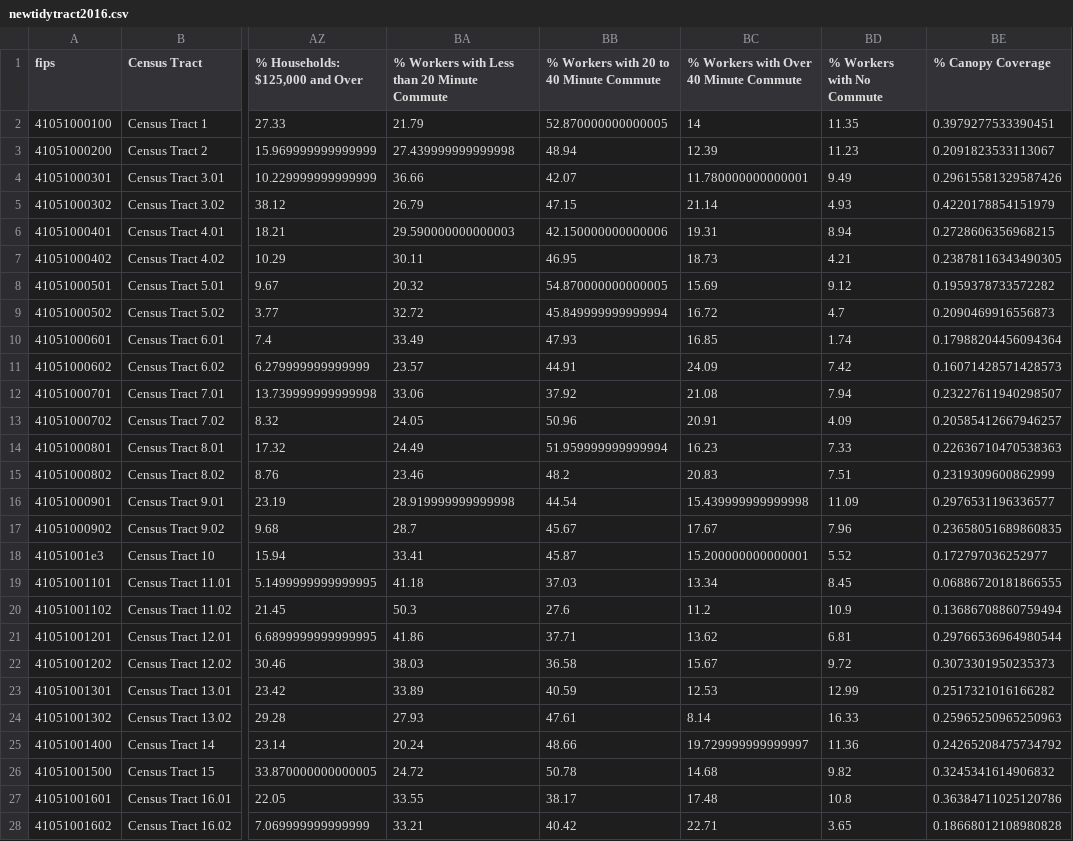
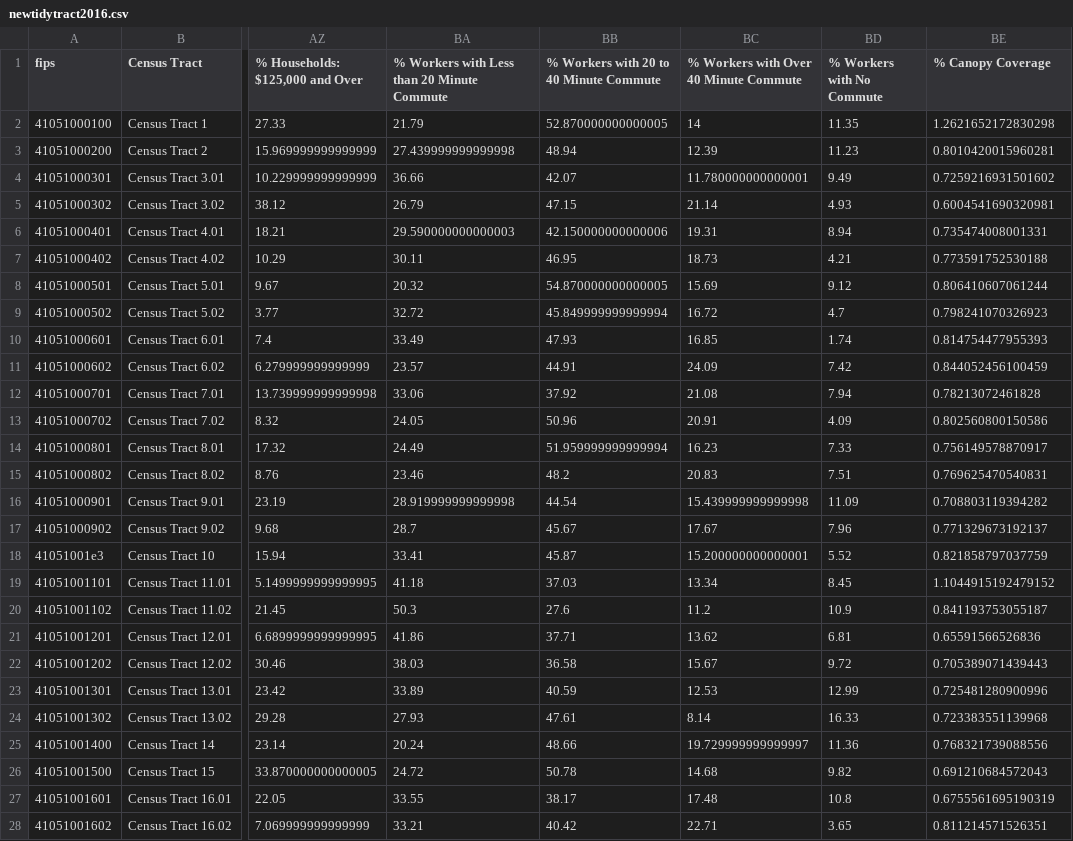
Before and after one commit to ds-civic-data/urban-forest, a CSV file: data/newtidytract2016.csv, drawn as a sheet; only a part is shown, gaps mark what is left out; the diff covers the shown part only; the diff names each change by its address in the sheet, - before the commit and + after, or states it on an @@ line.

Commit message:
updated newtidytract to have more canopy coverage statistics

```diff
--- a/data/newtidytract2016.csv
+++ b/data/newtidytract2016.csv
-BE2 (% Canopy Coverage): 0.3979277533390451
+BE2 (% Canopy Coverage): 1.2621652172830298
-BE3 (% Canopy Coverage): 0.2091823533113067
+BE3 (% Canopy Coverage): 0.8010420015960281
-BE4 (% Canopy Coverage): 0.29615581329587426
+BE4 (% Canopy Coverage): 0.7259216931501602
-BE5 (% Canopy Coverage): 0.4220178854151979
+BE5 (% Canopy Coverage): 0.6004541690320981
-BE6 (% Canopy Coverage): 0.2728606356968215
+BE6 (% Canopy Coverage): 0.735474008001331
-BE7 (% Canopy Coverage): 0.23878116343490305
+BE7 (% Canopy Coverage): 0.773591752530188
-BE8 (% Canopy Coverage): 0.1959378733572282
+BE8 (% Canopy Coverage): 0.806410607061244
-BE9 (% Canopy Coverage): 0.2090469916556873
+BE9 (% Canopy Coverage): 0.798241070326923
-BE10 (% Canopy Coverage): 0.17988204456094364
+BE10 (% Canopy Coverage): 0.814754477955393
-BE11 (% Canopy Coverage): 0.16071428571428573
+BE11 (% Canopy Coverage): 0.844052456100459
-BE12 (% Canopy Coverage): 0.23227611940298507
+BE12 (% Canopy Coverage): 0.78213072461828
-BE13 (% Canopy Coverage): 0.20585412667946257
+BE13 (% Canopy Coverage): 0.802560800150586
-BE14 (% Canopy Coverage): 0.22636710470538363
+BE14 (% Canopy Coverage): 0.756149578870917
-BE15 (% Canopy Coverage): 0.2319309600862999
+BE15 (% Canopy Coverage): 0.769625470540831
-BE16 (% Canopy Coverage): 0.2976531196336577
+BE16 (% Canopy Coverage): 0.708803119394282
-BE17 (% Canopy Coverage): 0.23658051689860835
+BE17 (% Canopy Coverage): 0.771329673192137
-BE18 (% Canopy Coverage): 0.172797036252977
+BE18 (% Canopy Coverage): 0.821858797037759
-BE19 (% Canopy Coverage): 0.06886720181866555
+BE19 (% Canopy Coverage): 1.1044915192479152
-BE20 (% Canopy Coverage): 0.13686708860759494
+BE20 (% Canopy Coverage): 0.841193753055187
-BE21 (% Canopy Coverage): 0.29766536964980544
+BE21 (% Canopy Coverage): 0.65591566526836
-BE22 (% Canopy Coverage): 0.3073301950235373
+BE22 (% Canopy Coverage): 0.705389071439443
-BE23 (% Canopy Coverage): 0.2517321016166282
+BE23 (% Canopy Coverage): 0.725481280900996
-BE24 (% Canopy Coverage): 0.25965250965250963
+BE24 (% Canopy Coverage): 0.723383551139968
-BE25 (% Canopy Coverage): 0.24265208475734792
+BE25 (% Canopy Coverage): 0.768321739088556
-BE26 (% Canopy Coverage): 0.3245341614906832
+BE26 (% Canopy Coverage): 0.691210684572043
-BE27 (% Canopy Coverage): 0.36384711025120786
+BE27 (% Canopy Coverage): 0.6755561695190319
-BE28 (% Canopy Coverage): 0.18668012108980828
+BE28 (% Canopy Coverage): 0.811214571526351
```
Also changed, not shown: 120 edited cells elsewhere in this file, 1 other file.
